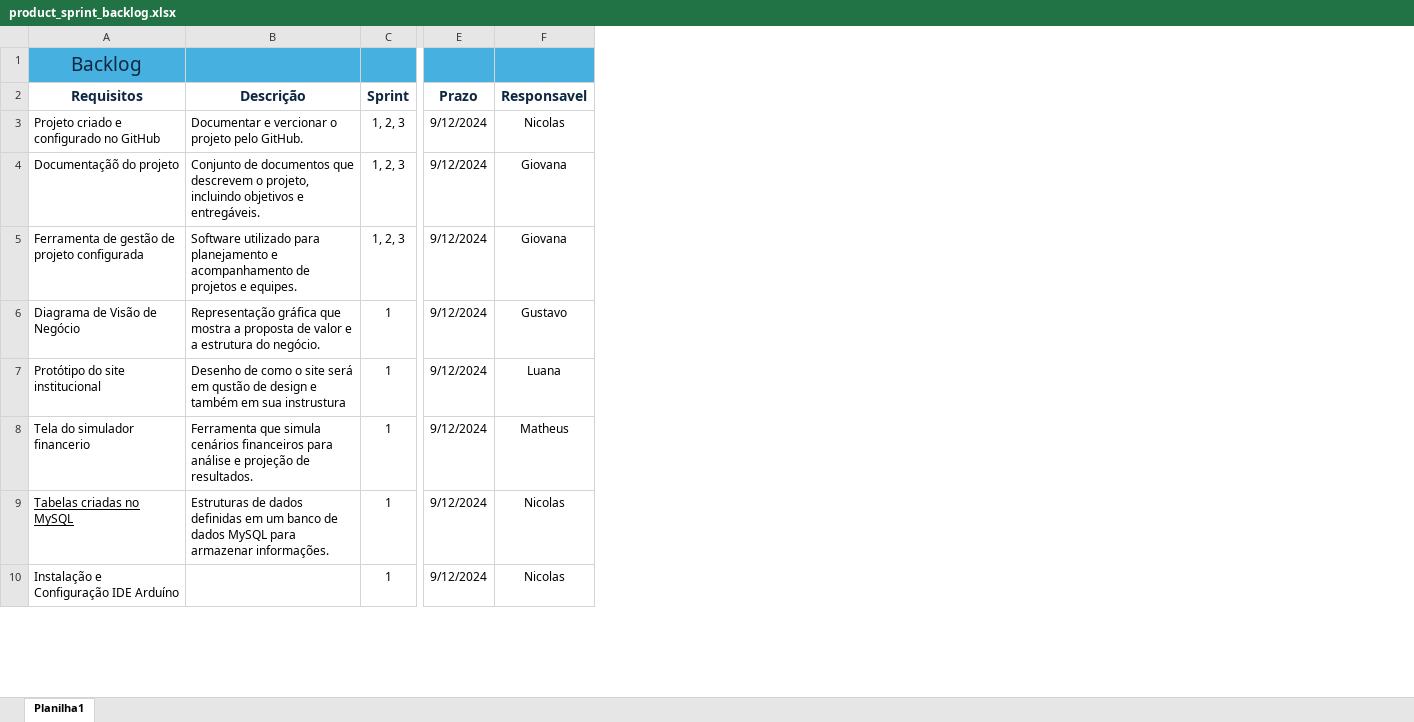
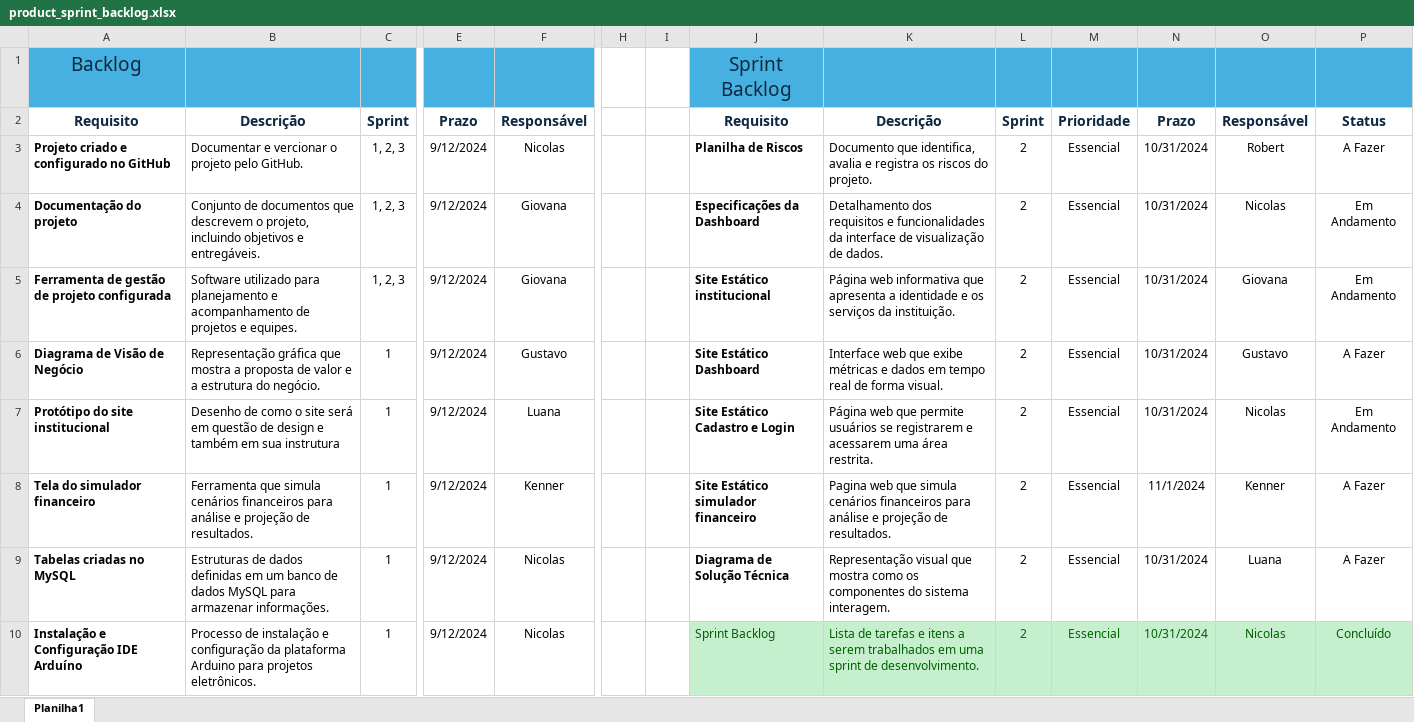
Before and after one commit to MechSpot/projeto-pi-sprint-2, an Excel workbook: documentacao/product_sprint_backlog.xlsx, sheet Planilha1, drawn as a sheet; only a part is shown, gaps mark what is left out; values as stored, in another font and other column widths than the file's, no borders; the diff covers the shown part only; the diff names each change by its address in the sheet, - before the commit and + after, or states it on an @@ line.

Commit message:
Product e Sprint Backlog Concluídos

```diff
--- a/documentacao/product_sprint_backlog.xlsx (sheet Planilha1)
+++ b/documentacao/product_sprint_backlog.xlsx (sheet Planilha1)
+column H, empty
+column I, empty
+column J, rows 1-10: Sprint Backlog | Requisito | Planilha de Riscos | Especificações da Dashboard | Site Estático institucional | Site Estático Dashboard | Site Estático Cadastro e Login | Site Estático simulador financeiro | Diagrama de Solução Técnica | Sprint Backlog
+column K, rows 2-10: Descrição | Documento que identifica, avalia e registra os riscos do projeto. | Detalhamento dos requisitos e funcionalidades da interface de visualização de dados. | Página web informativa que apresenta a identidade e os serviços da instituição. | Interface web que exibe métricas e dados em tempo real de forma visual. | Página web que permite usuários se registrarem e acessarem uma área restrita. | Pagina web que simula cenários financeiros para análise e projeção de resultados. | Representação visual que mostra como os componentes do sistema interagem. | Lista de tarefas e itens a serem trabalhados em uma sprint de desenvolvimento.
+column L, rows 2-10: Sprint | 2 | 2 | 2 | 2 | 2 | 2 | 2 | 2
+column M, rows 2-10: Prioridade | Essencial | Essencial | Essencial | Essencial | Essencial | Essencial | Essencial | Essencial
+column N, rows 2-10: Prazo | 10/31/2024 | 10/31/2024 | 10/31/2024 | 10/31/2024 | 10/31/2024 | 11/1/2024 | 10/31/2024 | 10/31/2024
+column O, rows 2-10: Responsável | Robert | Nicolas | Giovana | Gustavo | Nicolas | Kenner | Luana | Nicolas
+column P, rows 2-10: Status | A Fazer | Em Andamento | Em Andamento | A Fazer | Em Andamento | A Fazer | A Fazer | Concluído
-A2: Requisitos
+A2: Requisito
-F2: Responsavel
+F2: Responsável
-A3:A10 bold: off
+A3:A10 bold: on
-A4: Documentaçãõ do projeto
+A4: Documentação do projeto
-B7: …será em qustão de design e também em sua instrustura
+B7: …será em questão de design e também em sua instrutura
-A8: Tela do simulador financerio
+A8: Tela do simulador financeiro
-F8: Matheus
+F8: Kenner
-A9 underline: on
+A9 underline: off
-B10: (empty)
+B10: Processo de instalação e configuração da plataforma Arduino para projetos eletrônicos.
```
Also changed, not shown: 1 added row, 23 removed rows, 35 edited cells and cell formats elsewhere in this sheet, 1 other file.
